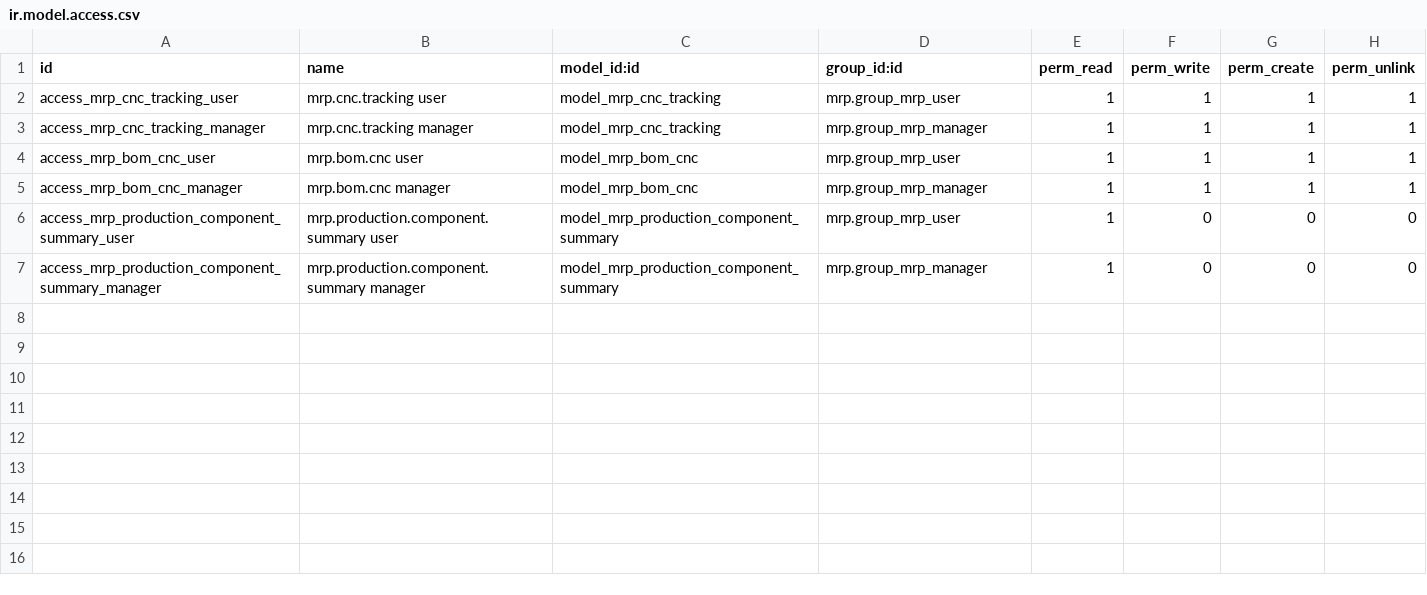
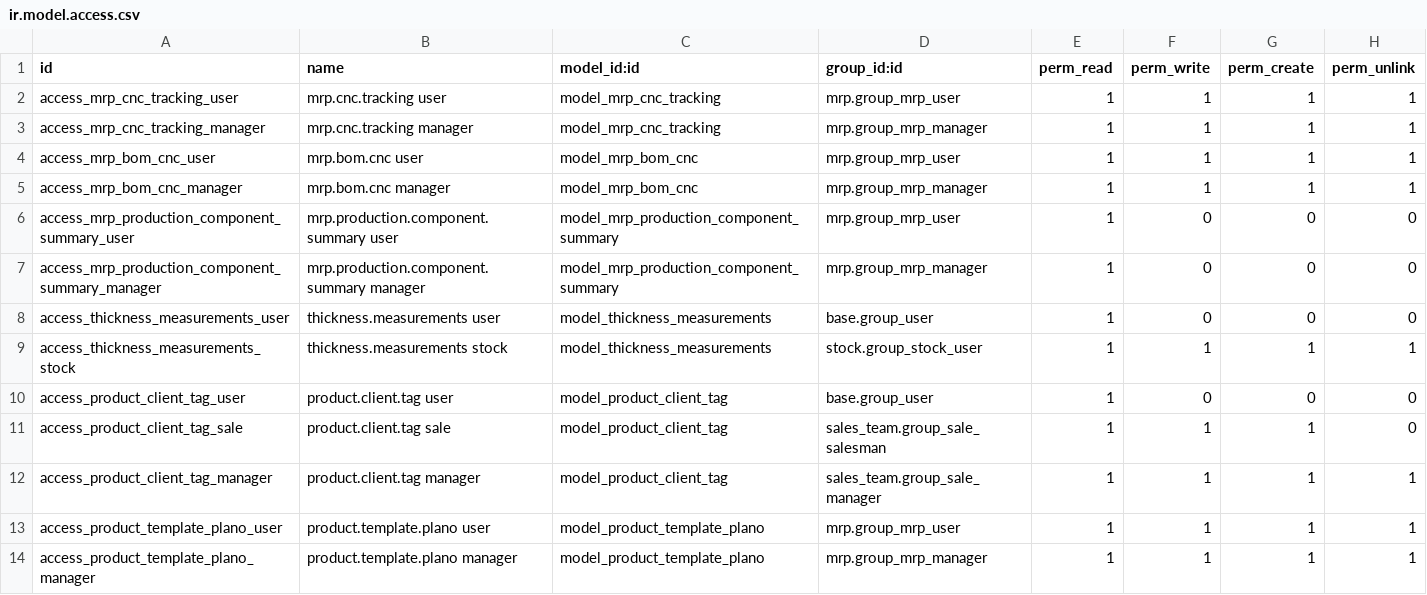
Before and after one commit to ChromaAgency/energia-global, a CSV file: energia_global/security/ir.model.access.csv, drawn as a sheet; the diff names each change by its address in the sheet, - before the commit and + after, or states it on an @@ line.

Commit message:
feat: Update product template and sale order functionalities
- Bump version to 1.0.3 and add dependency on `energia_global`.
- Introduce new fields in `product.template` for enhanced product attributes including `sheet_type`, `broad`, `long`, `superficie`, `gross_weight`, and `client_tag_ids`.
- Implement `product.client.tag` and `thickness.measurements` models for better product categorization.
- Add workflow substate management in `sale.order` to track order progress through various stages.
- Enhance API controller to handle new fields and improve data processing for client tags and 3D render files.
- Update views to reflect new fields and functionalities in the product and sale order forms.

```diff
--- a/energia_global/security/ir.model.access.csv
+++ b/energia_global/security/ir.model.access.csv
+row 8: access_thickness_measurements_user | thickness.measurements user | model_thickness_measurements | base.group_user | 1 | 0 | 0 | 0
+row 9: access_thickness_measurements_stock | thickness.measurements stock | model_thickness_measurements | stock.group_stock_user | 1 | 1 | 1 | 1
+row 10: access_product_client_tag_user | product.client.tag user | model_product_client_tag | base.group_user | 1 | 0 | 0 | 0
+row 11: access_product_client_tag_sale | product.client.tag sale | model_product_client_tag | sales_team.group_sale_salesman | 1 | 1 | 1 | 0
+row 12: access_product_client_tag_manager | product.client.tag manager | model_product_client_tag | sales_team.group_sale_manager | 1 | 1 | 1 | 1
+row 13: access_product_template_plano_user | product.template.plano user | model_product_template_plano | mrp.group_mrp_user | 1 | 1 | 1 | 1
+row 14: access_product_template_plano_manager | product.template.plano manager | model_product_template_plano | mrp.group_mrp_manager | 1 | 1 | 1 | 1
```
Also changed, not shown: 16 other files.
